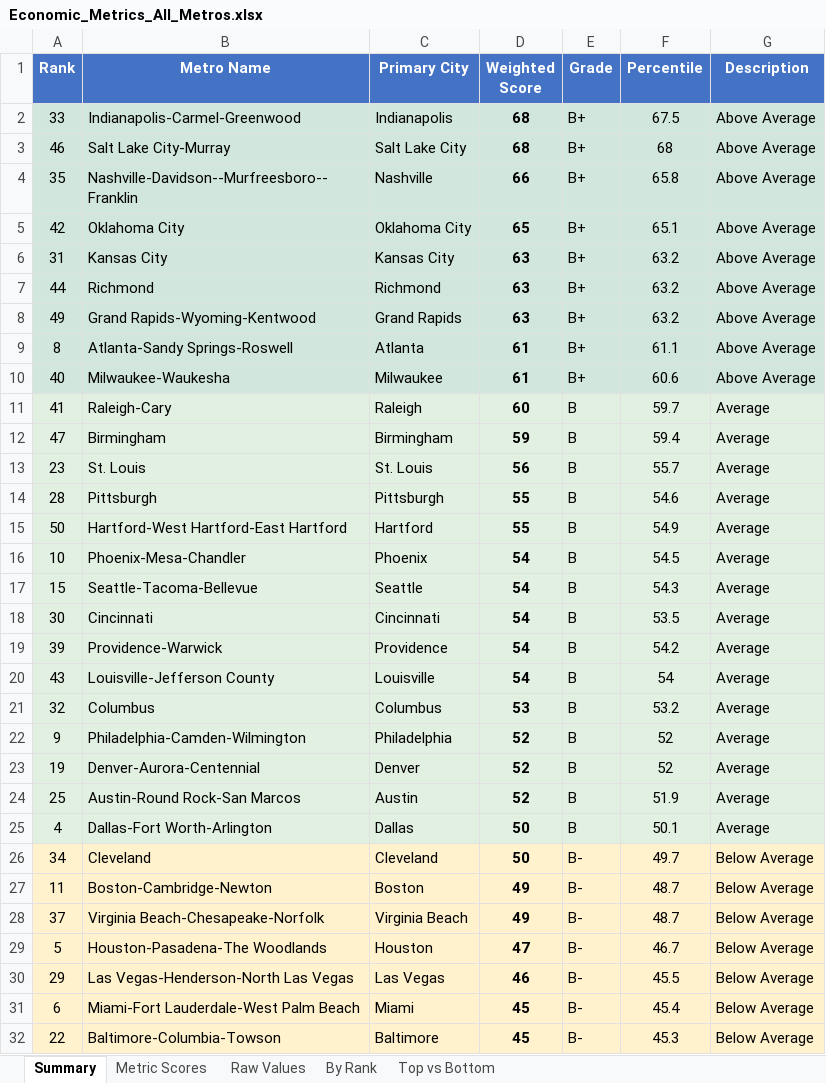
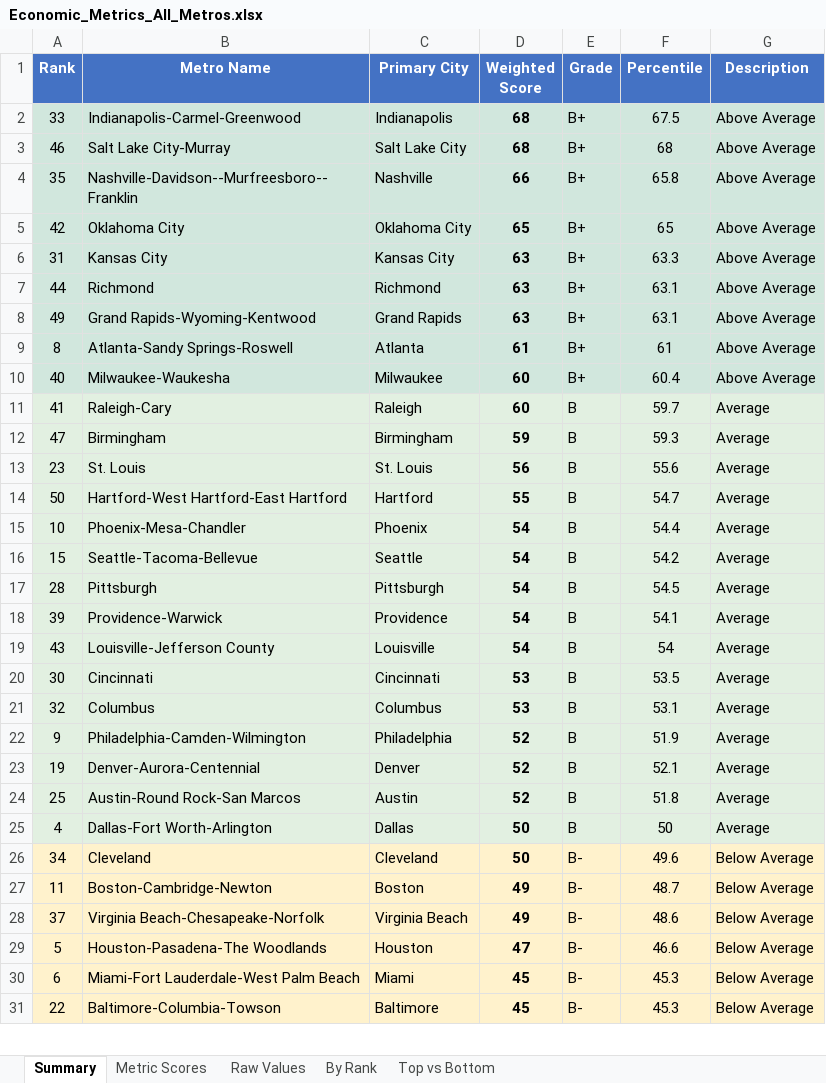
Before and after one commit to danielwipert/city.economic.health, an Excel workbook: Economic_Metrics_All_Metros.xlsx, sheet Summary, drawn as a sheet; only a part is shown; values as stored, in another font and other column widths than the file's, no borders; removed rows and columns are numbered as before the commit, all else as after; the diff covers the shown part only; the diff names each change by its address in the sheet, - before the commit and + after, or states it on an @@ line.

```diff
--- a/Economic_Metrics_All_Metros.xlsx (sheet Summary)
+++ b/Economic_Metrics_All_Metros.xlsx (sheet Summary)
-F5 (Percentile): 65.1
+F5 (Percentile): 65
-F6 (Percentile): 63.2
+F6 (Percentile): 63.3
-F7:F8 (Percentile): 63.2
+F7:F8 (Percentile): 63.1
-F9 (Percentile): 61.1
+F9 (Percentile): 61
-D10 (Weighted Score): 61
+D10 (Weighted Score): 60
-F10 (Percentile): 60.6
+F10 (Percentile): 60.4
-F12 (Percentile): 59.4
+F12 (Percentile): 59.3
-F13 (Percentile): 55.7
+F13 (Percentile): 55.6
-row 14: 28 | Pittsburgh | Pittsburgh | 55 | B | 54.6 | Average
-F14 (Percentile): 54.9
+F14 (Percentile): 54.7
-F15 (Percentile): 54.5
+F15 (Percentile): 54.4
-F16 (Percentile): 54.3
+F16 (Percentile): 54.2
-row 18: 30 | Cincinnati | Cincinnati | 54 | B | 53.5 | Average
+row 17: 28 | Pittsburgh | Pittsburgh | 54 | B | 54.5 | Average
-F18 (Percentile): 54.2
+F18 (Percentile): 54.1
+row 20: 30 | Cincinnati | Cincinnati | 53 | B | 53.5 | Average
-F21 (Percentile): 53.2
+F21 (Percentile): 53.1
-F22 (Percentile): 52
+F22 (Percentile): 51.9
-F23 (Percentile): 52
+F23 (Percentile): 52.1
-F24 (Percentile): 51.9
+F24 (Percentile): 51.8
-F25 (Percentile): 50.1
+F25 (Percentile): 50
-F26 (Percentile): 49.7
+F26 (Percentile): 49.6
-F28 (Percentile): 48.7
+F28 (Percentile): 48.6
-F29 (Percentile): 46.7
+F29 (Percentile): 46.6
-row 30: 29 | Las Vegas-Henderson-North Las Vegas | Las Vegas | 46 | B- | 45.5 | Below Average
-F30 (Percentile): 45.4
+F30 (Percentile): 45.3
```
Also changed, not shown: 3 added rows, 2 removed rows and 13 edited cells elsewhere in this sheet, sheet Metric Scores, sheet Raw Values, sheet By Rank, sheet Top vs Bottom, 53 other files.
